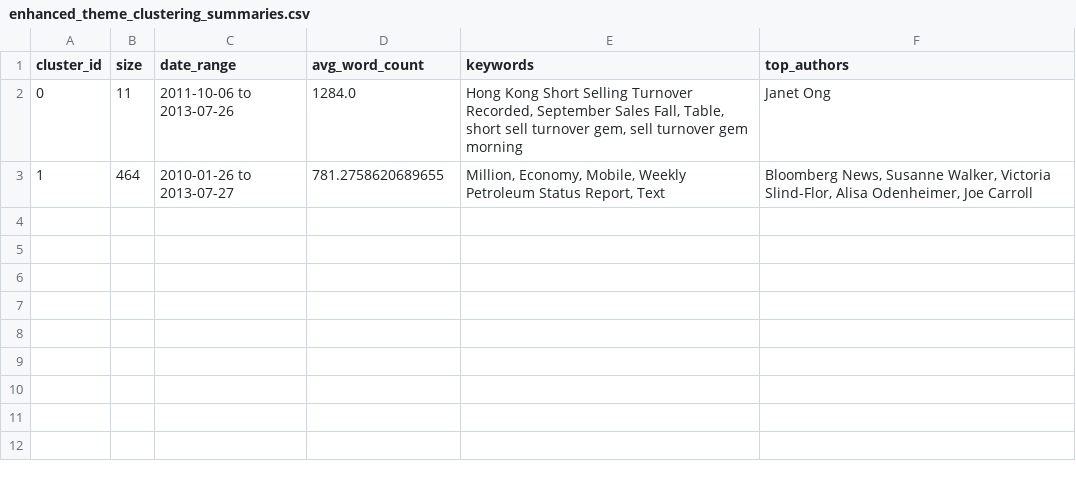
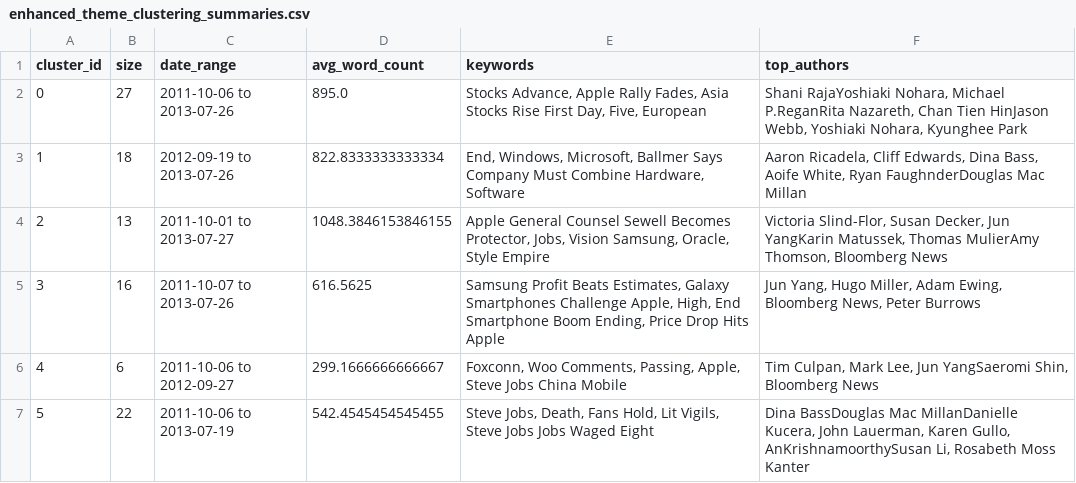
Before and after one commit to TheVibiestVibeCoder/robertaNC_turbo, a CSV file: cluster_onlyv5/enhanced_theme_clustering_summaries.csv, drawn as a sheet.

```diff
--- a/cluster_onlyv5/enhanced_theme_clustering_summaries.csv
+++ b/cluster_onlyv5/enhanced_theme_clustering_summaries.csv
@@ -1,3 +1,7 @@
 cluster_id,size,date_range,avg_word_count,keywords,top_authors
-0,11,2011-10-06 to 2013-07-26,1284.0,"Hong Kong Short Selling Turnover Recorded, September Sales Fall, Table, short sell turnover gem, sell turnover gem morning",Janet Ong
-1,464,2010-01-26 to 2013-07-27,781.2758620689655,"Million, Economy, Mobile, Weekly Petroleum Status Report, Text","Bloomberg News, Susanne Walker, Victoria Slind-Flor, Alisa Odenheimer, Joe Carroll"
+0,27,2011-10-06 to 2013-07-26,895.0,"Stocks Advance, Apple Rally Fades, Asia Stocks Rise First Day, Five, European","Shani RajaYoshiaki Nohara, Michael P.ReganRita Nazareth, Chan Tien HinJason Webb, Yoshiaki Nohara, Kyunghee Park"
+1,18,2012-09-19 to 2013-07-26,822.8333333333334,"End, Windows, Microsoft, Ballmer Says Company Must Combine Hardware, Software","Aaron Ricadela, Cliff Edwards, Dina Bass, Aoife White, Ryan FaughnderDouglas Mac Millan"
+2,13,2011-10-01 to 2013-07-27,1048.3846153846155,"Apple General Counsel Sewell Becomes Protector, Jobs, Vision Samsung, Oracle, Style Empire","Victoria Slind-Flor, Susan Decker, Jun YangKarin Matussek, Thomas MulierAmy Thomson, Bloomberg News"
+3,16,2011-10-07 to 2013-07-26,616.5625,"Samsung Profit Beats Estimates, Galaxy Smartphones Challenge Apple, High, End Smartphone Boom Ending, Price Drop Hits Apple","Jun Yang, Hugo Miller, Adam Ewing, Bloomberg News, Peter Burrows"
+4,6,2011-10-06 to 2012-09-27,299.1666666666667,"Foxconn, Woo Comments, Passing, Apple, Steve Jobs China Mobile","Tim Culpan, Mark Lee, Jun YangSaeromi Shin, Bloomberg News"
+5,22,2011-10-06 to 2013-07-19,542.4545454545455,"Steve Jobs, Death, Fans Hold, Lit Vigils, Steve Jobs Jobs Waged Eight","Dina BassDouglas Mac MillanDanielle Kucera, John Lauerman, Karen Gullo, AnKrishnamoorthySusan Li, Rosabeth Moss Kanter"
```
Also changed, not shown: 3 other files.
